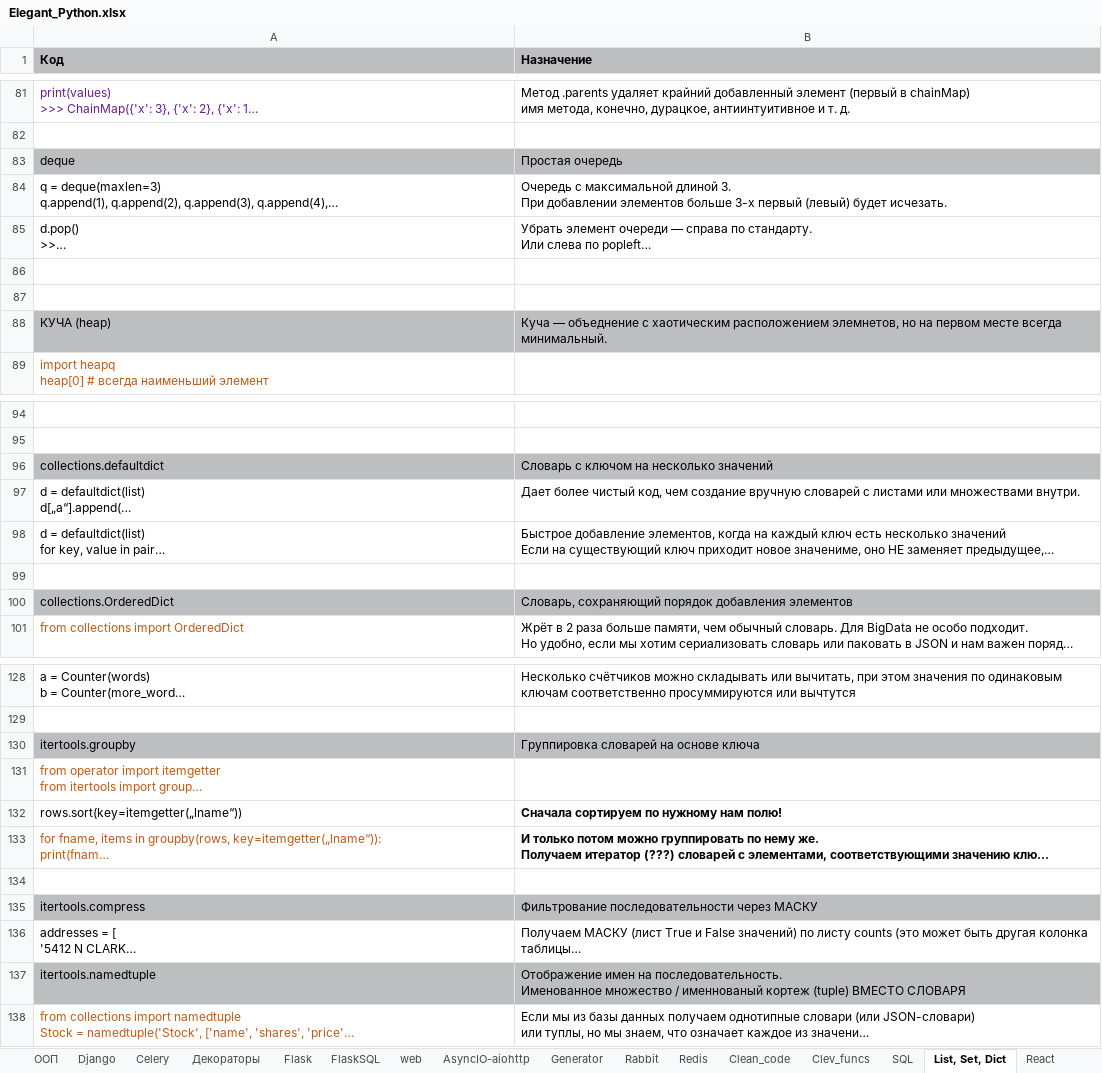
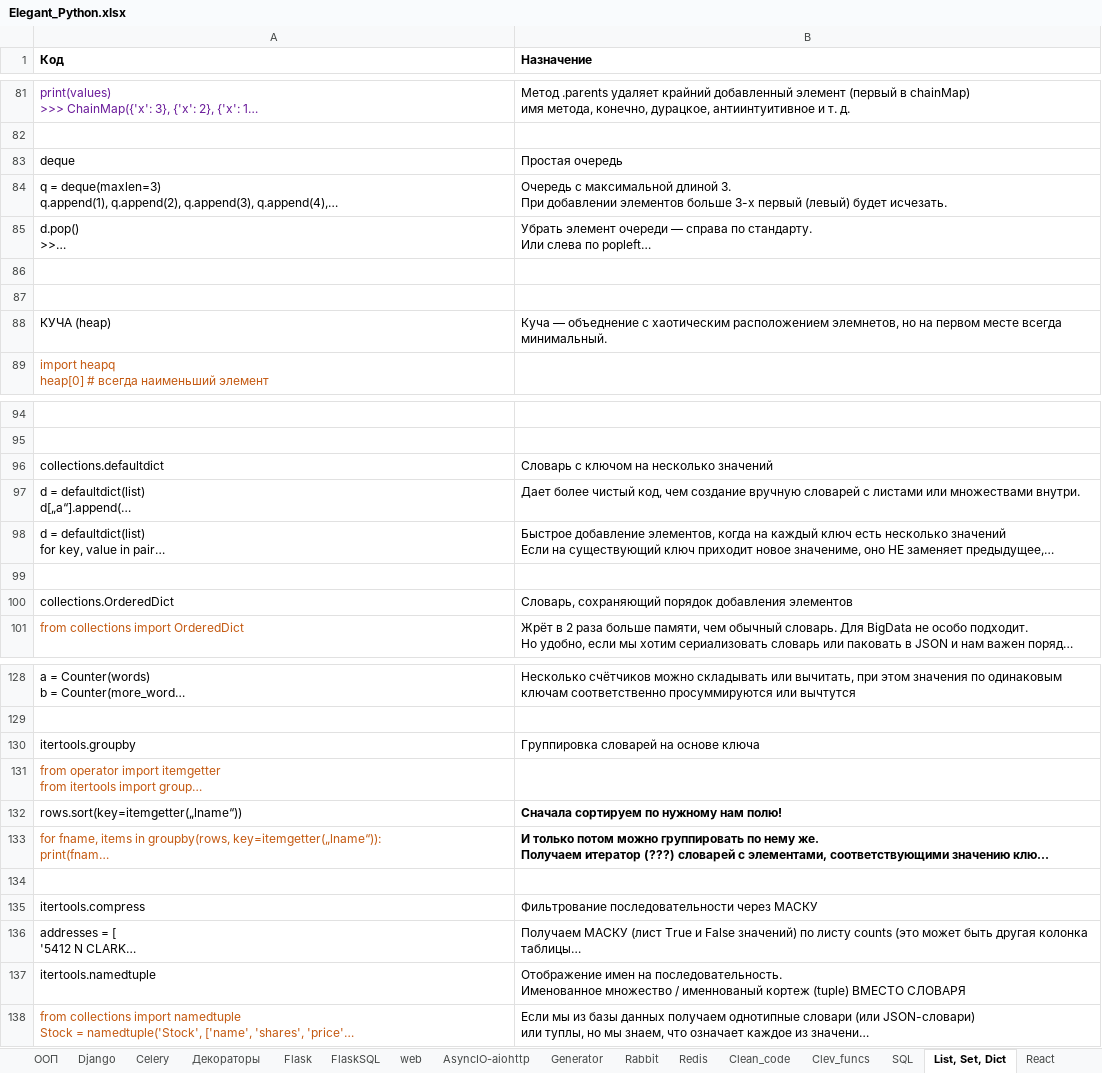
Before and after one commit to Antohnio123/HandshakesFastApi, an Excel workbook: Elegant_Python.xlsx, sheet List, Set, Dict, drawn as a sheet; only a part is shown, gaps mark what is left out; long unchanged cells end in …; values as stored, in another font and other column widths than the file's, no borders; the diff covers the shown part only; the diff names each change by its address in the sheet, - before the commit and + after, or states it on an @@ line.

```diff
--- a/Elegant_Python.xlsx (sheet List, Set, Dict)
+++ b/Elegant_Python.xlsx (sheet List, Set, Dict)
-A1:B1 fill: #BDBEC0
+A1:B1 fill: none
-A83:B83 fill: #BDBEC0
+A83:B83 fill: none
-A88:B88 fill: #BDBEC0
+A88:B88 fill: none
-A96:B96 fill: #BDBEC0
+A96:B96 fill: none
-A100:B100 fill: #BDBEC0
+A100:B100 fill: none
-A130:B130 fill: #BDBEC0
+A130:B130 fill: none
-A135:B135 fill: #BDBEC0
+A135:B135 fill: none
-A137:B137 fill: #BDBEC0
+A137:B137 fill: none
```
Also changed, not shown: cell formats elsewhere in this sheet, sheet Django, sheet reg_exp, sheet FlaskSQL, sheet basics, 1 other file.
